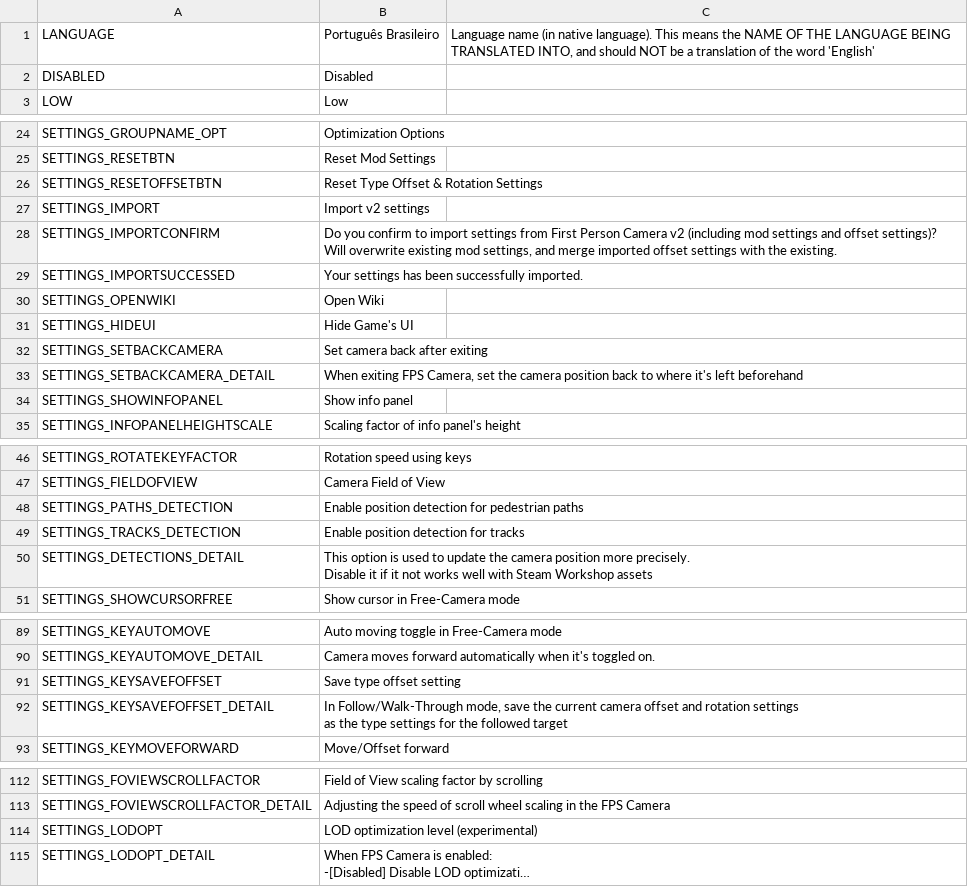
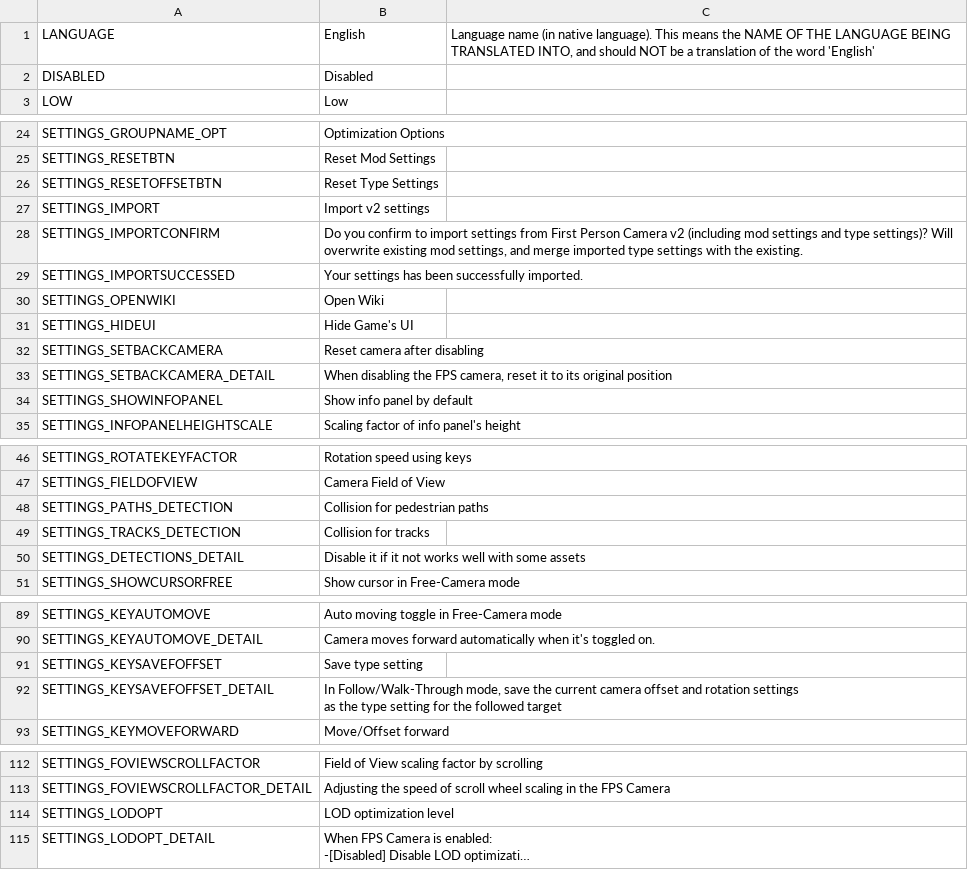
Before and after one commit to will258012/FPSCamera-Continued, a CSV file: FPSCamera/Translations/pt-BR.csv, drawn as a sheet; only a part is shown, gaps mark what is left out; long unchanged cells end in …; ↵ is a line break in a cell; the diff covers the shown part only; the diff names each change by its address in the sheet, - before the commit and + after, or states it on an @@ line.

Commit message:
New translations en-en.csv (Portuguese, Brazilian)

```diff
--- a/FPSCamera/Translations/pt-BR.csv
+++ b/FPSCamera/Translations/pt-BR.csv
-B1: Português Brasileiro
+B1: English
-B26: Reset Type Offset & Rotation Settings
+B26: Reset Type Settings
-B28: …settings and offset settings)? Will overwrite existing mod settings, and merge imported offset settings with…
+B28: …settings and type settings)? Will overwrite existing mod settings, and merge imported type settings with…
-B32: Set camera back after exiting
+B32: Reset camera after disabling
-B33: When exiting FPS Camera, set the camera position back to where it's left beforehand
+B33: When disabling the FPS camera, reset it to its original position
-B34: Show info panel
+B34: Show info panel by default
-B48: Enable position detection for pedestrian paths
+B48: Collision for pedestrian paths
-B49: Enable position detection for tracks
+B49: Collision for tracks
-B50: This option is used to update the camera position more precisely. ↵ Disable it if it not works well with Steam Workshop assets
+B50: Disable it if it not works well with some assets
-B91: Save type offset setting
+B91: Save type setting
-B92: …the type settings for the…
+B92: …the type setting for the…
-B114: LOD optimization level (experimental)
+B114: LOD optimization level
```
Also changed, not shown: 1 edited cell elsewhere in this file.
